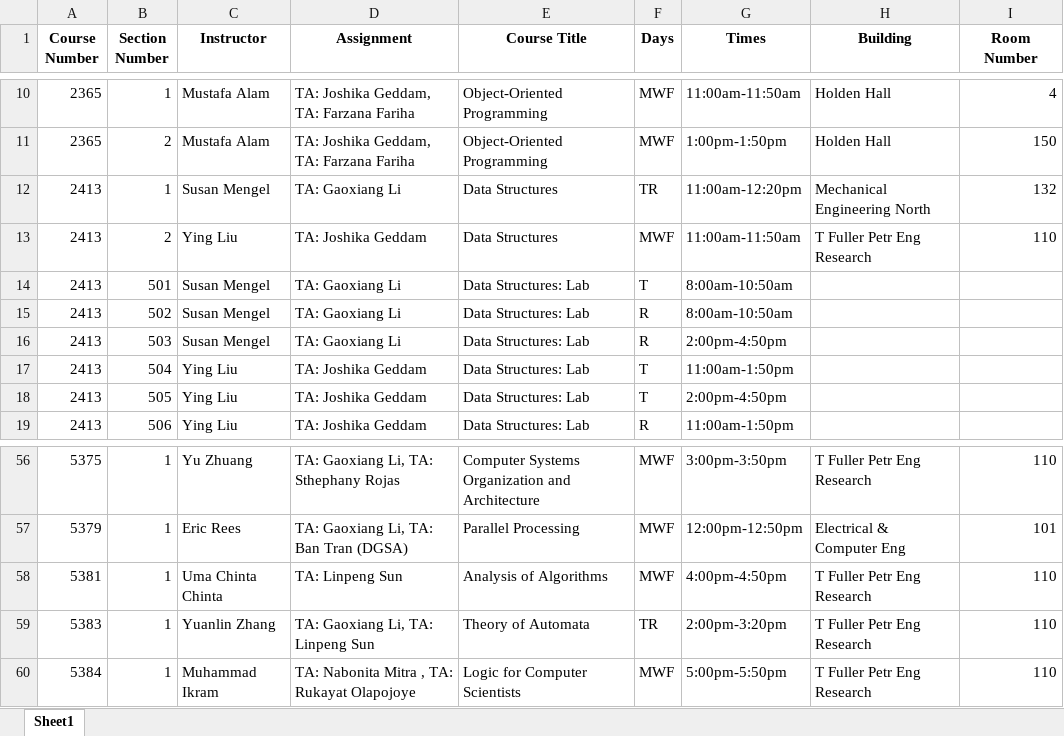
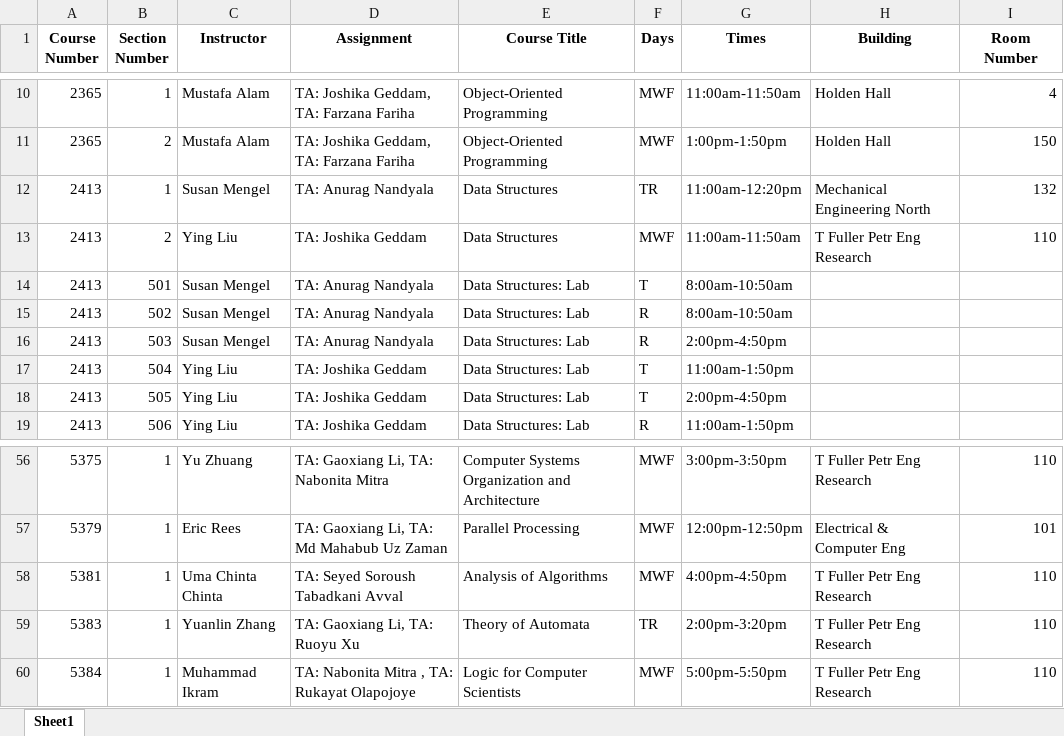
Before and after one commit to crapeter/MatchTA, an Excel workbook: MatchTA_Server/Capstone_Project.xlsx, sheet Sheet1, drawn as a sheet; only a part is shown, gaps mark what is left out; values as stored, in another font and other column widths than the file's, no borders; the diff covers the shown part only; the diff names each change by its address in the sheet, - before the commit and + after, or states it on an @@ line.

```diff
--- a/MatchTA_Server/Capstone_Project.xlsx (sheet Sheet1)
+++ b/MatchTA_Server/Capstone_Project.xlsx (sheet Sheet1)
-D12 (Assignment): TA: Gaoxiang Li
+D12 (Assignment): TA: Anurag Nandyala
-D14:D16 (Assignment): TA: Gaoxiang Li
+D14:D16 (Assignment): TA: Anurag Nandyala
-D56 (Assignment): TA: Gaoxiang Li, TA: Sthephany Rojas
+D56 (Assignment): TA: Gaoxiang Li, TA: Nabonita Mitra
-D57 (Assignment): TA: Gaoxiang Li, TA: Ban Tran (DGSA)
+D57 (Assignment): TA: Gaoxiang Li, TA: Md Mahabub Uz Zaman
-D58 (Assignment): TA: Linpeng Sun
+D58 (Assignment): TA: Seyed Soroush Tabadkani Avval
-D59 (Assignment): TA: Gaoxiang Li, TA: Linpeng Sun
+D59 (Assignment): TA: Gaoxiang Li, TA: Ruoyu Xu
```
Also changed, not shown: 22 edited cells elsewhere in this sheet, MatchTA_Server/Capstone_Input_Files/File2-TA_Grader Avail and Preferences and special request from instrutors - 2025.xlsx, MatchTA_Server/temp_file2.xlsx, 8 other files.
